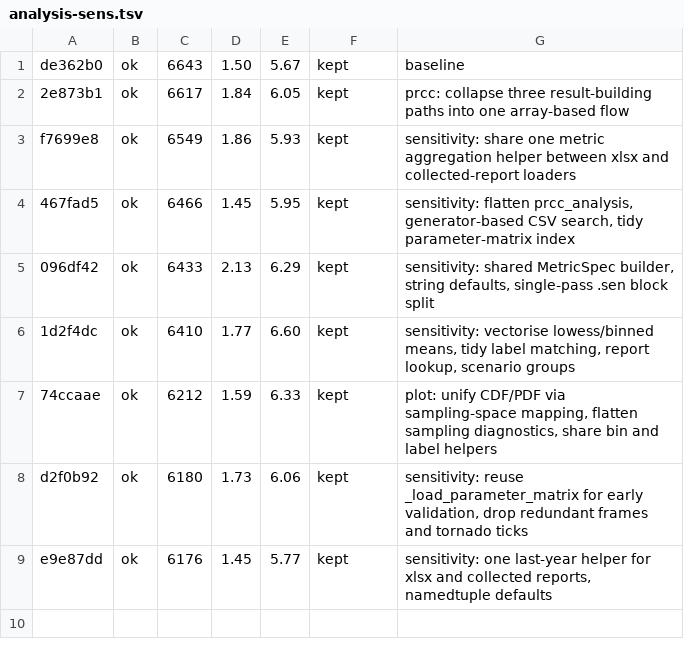
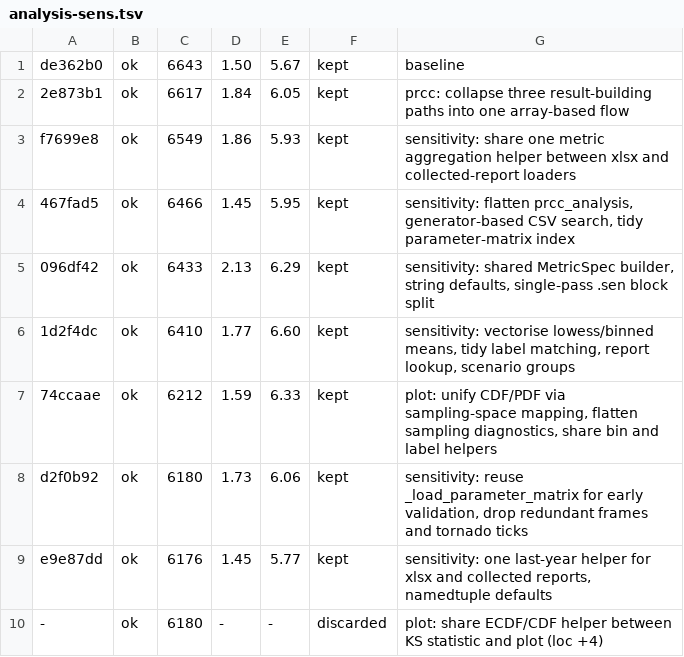
Before and after one commit to zerocarbonshipping/horizon-zcs, a TSV file: tools/autoresearch/results/analysis-sens.tsv, drawn as a sheet; the diff names each change by its address in the sheet, - before the commit and + after, or states it on an @@ line.

```diff
--- a/tools/autoresearch/results/analysis-sens.tsv
+++ b/tools/autoresearch/results/analysis-sens.tsv
+row 10: - | ok | 6180 | - | - | discarded | plot: share ECDF/CDF helper between KS statistic and plot (loc +4)
```
